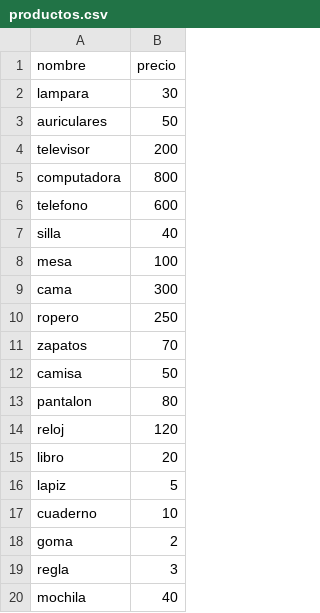
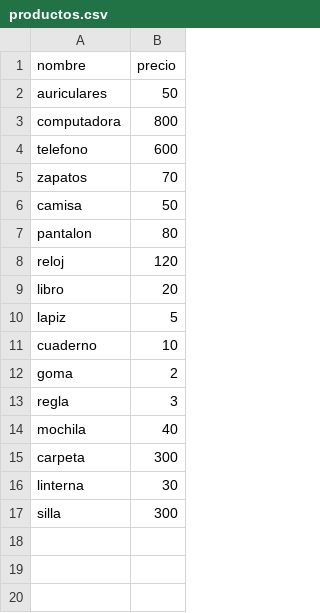
Before and after one commit to tachyon-lhc/DeepSeek-course, a CSV file: modulo-0/9-proyecto-integrador/archivos/productos.csv, drawn as a sheet.

Commit message:
proyecto terminado con lo basico, se podria agregar stock de productos

```diff
--- a/modulo-0/9-proyecto-integrador/archivos/productos.csv
+++ b/modulo-0/9-proyecto-integrador/archivos/productos.csv
@@ -1,11 +1,5 @@
 nombre,precio
-lampara,30
 auriculares,50
-televisor,200
 computadora,800
 telefono,600
-silla,40
-mesa,100
-cama,300
-ropero,250
 zapatos,70
@@ -20 +14,4 @@ regla,3
 mochila,40
+carpeta,300
+linterna,30
+silla,300
```
Also changed, not shown: 3 other files.
